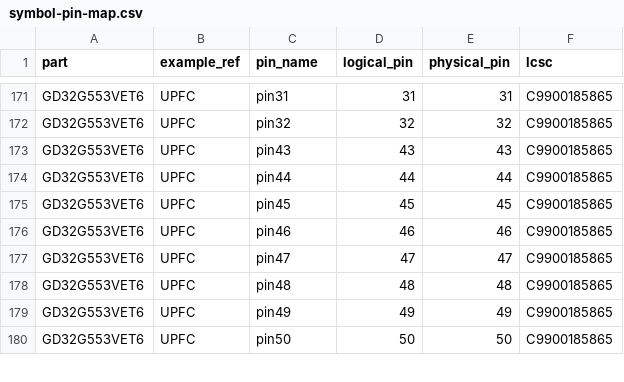
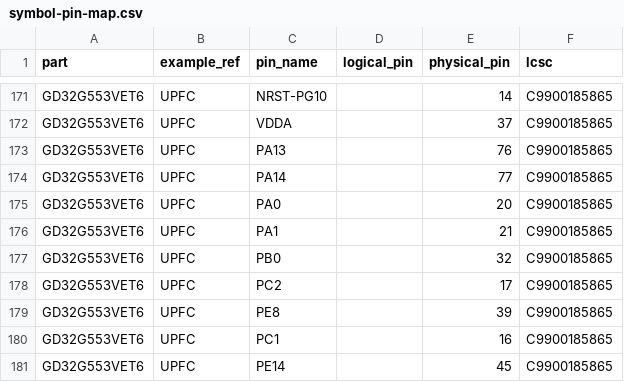
Before and after one commit to vectivolt/DC-Modules, a CSV file: calculations/out/symbol-pin-map.csv, drawn as a sheet; only a part is shown, gaps mark what is left out; addresses are those after the commit; the diff covers the shown part only; the diff names each change by its address in the sheet, - before the commit and + after, or states it on an @@ line.

```diff
--- a/calculations/out/symbol-pin-map.csv
+++ b/calculations/out/symbol-pin-map.csv
-C171 (pin_name): pin31
+C171 (pin_name): NRST-PG10
-D171 (logical_pin): 31
+D171 (logical_pin): (empty)
-E171 (physical_pin): 31
+E171 (physical_pin): 14
-C172 (pin_name): pin32
+C172 (pin_name): VDDA
-D172 (logical_pin): 32
+D172 (logical_pin): (empty)
-E172 (physical_pin): 32
+E172 (physical_pin): 37
-C173 (pin_name): pin43
+C173 (pin_name): PA13
-D173 (logical_pin): 43
+D173 (logical_pin): (empty)
-E173 (physical_pin): 43
+E173 (physical_pin): 76
-C174 (pin_name): pin44
+C174 (pin_name): PA14
-D174 (logical_pin): 44
+D174 (logical_pin): (empty)
-E174 (physical_pin): 44
+E174 (physical_pin): 77
-C175 (pin_name): pin45
+C175 (pin_name): PA0
-D175 (logical_pin): 45
+D175 (logical_pin): (empty)
-E175 (physical_pin): 45
+E175 (physical_pin): 20
-C176 (pin_name): pin46
+C176 (pin_name): PA1
-D176 (logical_pin): 46
+D176 (logical_pin): (empty)
-E176 (physical_pin): 46
+E176 (physical_pin): 21
-C177 (pin_name): pin47
+C177 (pin_name): PB0
-D177 (logical_pin): 47
+D177 (logical_pin): (empty)
-E177 (physical_pin): 47
+E177 (physical_pin): 32
+row 178: GD32G553VET6 | UPFC | PC2 |  | 17 | C9900185865
-C179 (pin_name): pin48
+C179 (pin_name): PE8
-D179 (logical_pin): 48
+D179 (logical_pin): (empty)
-E179 (physical_pin): 48
+E179 (physical_pin): 39
-C180 (pin_name): pin49
+C180 (pin_name): PC1
-D180 (logical_pin): 49
+D180 (logical_pin): (empty)
-E180 (physical_pin): 49
+E180 (physical_pin): 16
-C181 (pin_name): pin50
+C181 (pin_name): PE14
-D181 (logical_pin): 50
+D181 (logical_pin): (empty)
-E181 (physical_pin): 50
+E181 (physical_pin): 45
```
Also changed, not shown: 4 added rows and 78 edited cells elsewhere in this file, 20 other files.
